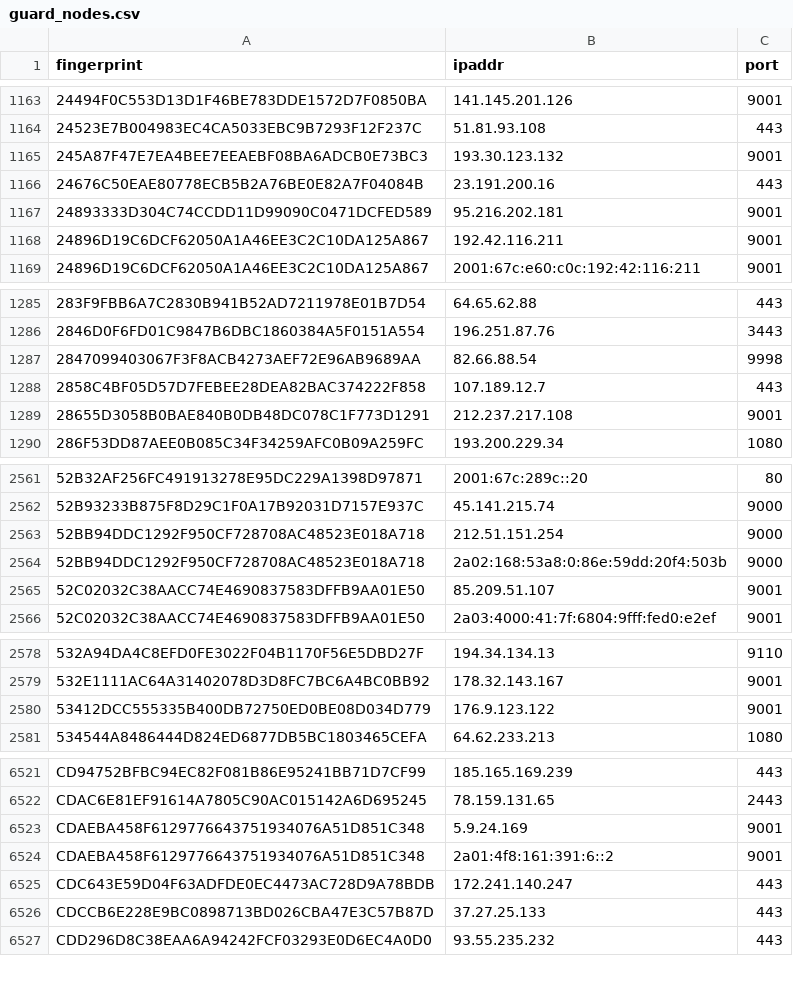
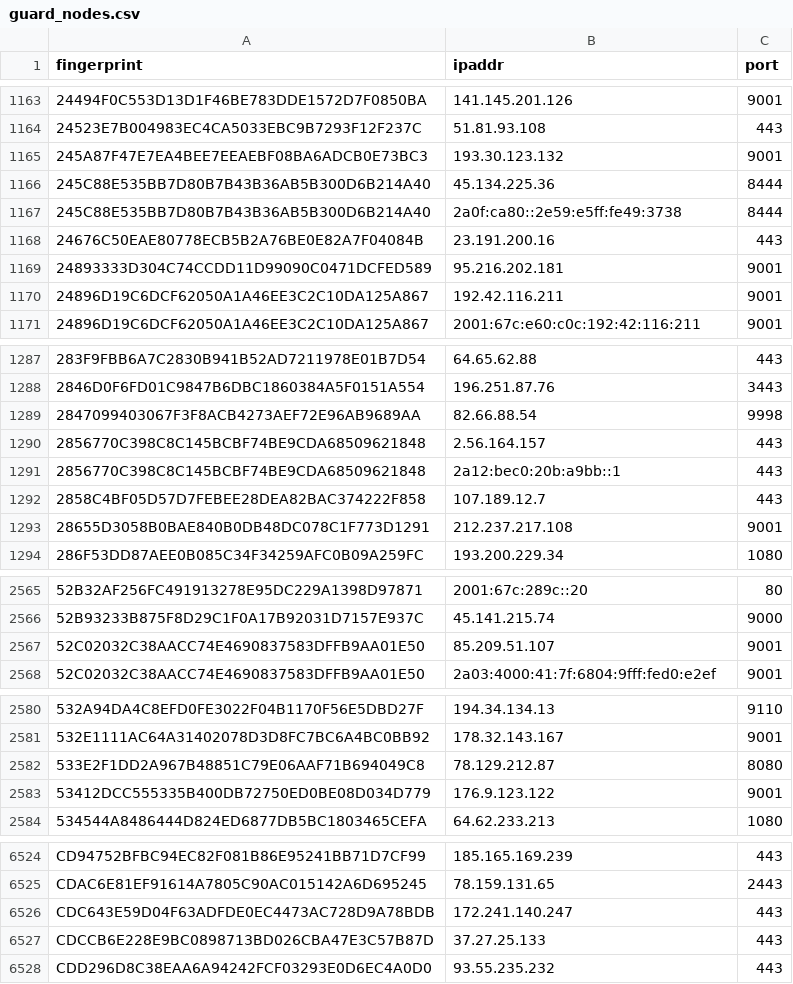
Before and after one commit to 0xPratikPatil/peel-the-net, a CSV file: dataset/guard_nodes.csv, drawn as a sheet; only a part is shown, gaps mark what is left out; removed rows and columns are numbered as before the commit, all else as after; the diff covers the shown part only; the diff names each change by its address in the sheet, - before the commit and + after, or states it on an @@ line.

```diff
--- a/dataset/guard_nodes.csv
+++ b/dataset/guard_nodes.csv
+row 1166: 245C88E535BB7D80B7B43B36AB5B300D6B214A40 | 45.134.225.36 | 8444
+row 1167: 245C88E535BB7D80B7B43B36AB5B300D6B214A40 | 2a0f:ca80::2e59:e5ff:fe49:3738 | 8444
+row 1290: 2856770C398C8C145BCBF74BE9CDA68509621848 | 2.56.164.157 | 443
+row 1291: 2856770C398C8C145BCBF74BE9CDA68509621848 | 2a12:bec0:20b:a9bb::1 | 443
-row 2563: 52BB94DDC1292F950CF728708AC48523E018A718 | 212.51.151.254 | 9000
-row 2564: 52BB94DDC1292F950CF728708AC48523E018A718 | 2a02:168:53a8:0:86e:59dd:20f4:503b | 9000
+row 2582: 533E2F1DD2A967B48851C79E06AAF71B694049C8 | 78.129.212.87 | 8080
-row 6523: CDAEBA458F6129776643751934076A51D851C348 | 5.9.24.169 | 9001
-row 6524: CDAEBA458F6129776643751934076A51D851C348 | 2a01:4f8:161:391:6::2 | 9001
```
Also changed, not shown: 3 added rows, 3 removed rows and 1 edited cell elsewhere in this file, dataset/all_nodes.csv, dataset/exit_nodes.csv, 3 other files.
